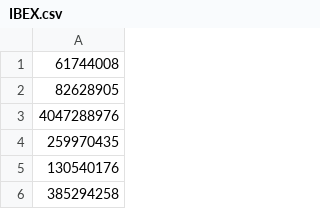
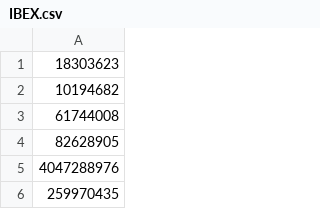
Before and after one commit to trollblocknet/trollblocknet.glitch.com, a CSV file: public/IBEX.csv, drawn as a sheet; only a part is shown; the shorter side is filled out with more unchanged rows; the diff names each change by its address in the sheet, - before the commit and + after, or states it on an @@ line.

```diff
--- a/public/IBEX.csv
+++ b/public/IBEX.csv
+row 1: 18303623
+row 2: 10194682
```
Also changed, not shown: public/Trolls.csv, 6 other files.
